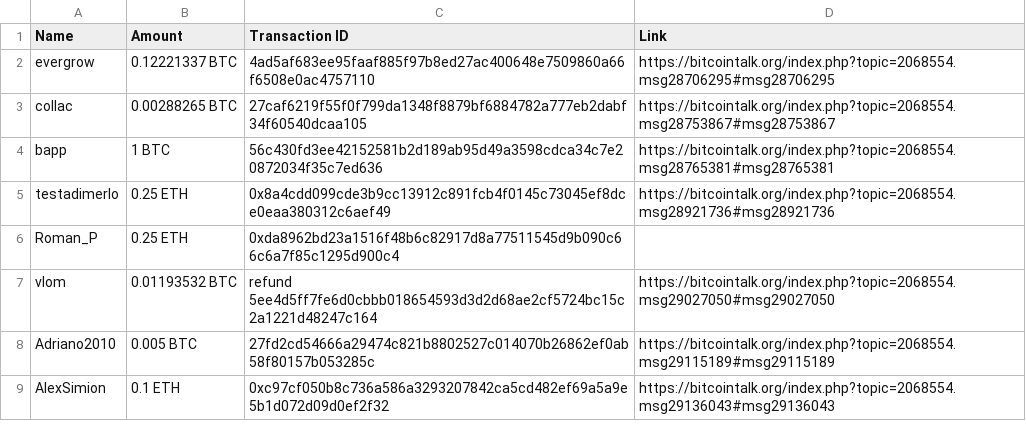
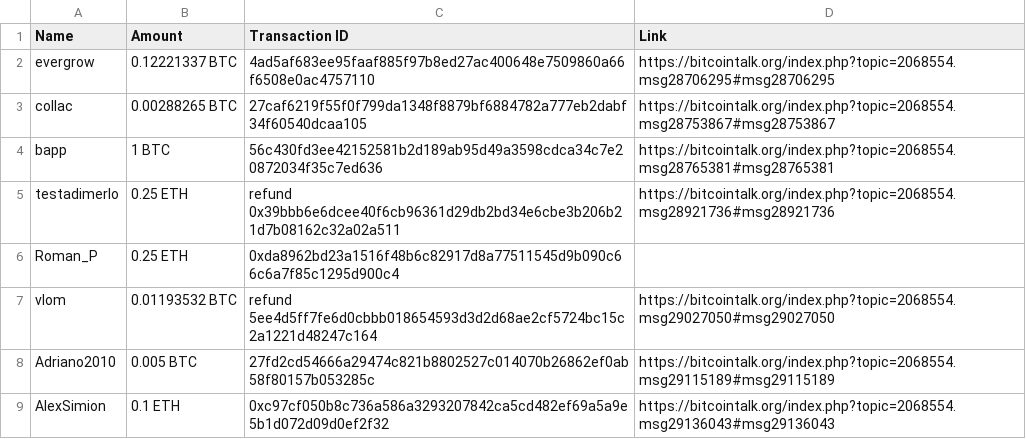
Before and after one commit to MovementDAO/Transparency, a CSV file: Contributors.csv, drawn as a sheet.

Commit message:
Update Contributors.csv

```diff
--- a/Contributors.csv
+++ b/Contributors.csv
@@ -4,3 +4,3 @@ collac,0.00288265 BTC,27caf6219f55f0f799da1348f8879bf6884782a777eb2dabf34f60540d
 bapp,1 BTC,56c430fd3ee42152581b2d189ab95d49a3598cdca34c7e20872034f35c7ed636,https://bitcointalk.org/index.php?topic=2068554.msg28765381#msg28765381
-testadimerlo,0.25 ETH,0x8a4cdd099cde3b9cc13912c891fcb4f0145c73045ef8dce0eaa380312c6aef49,https://bitcointalk.org/index.php?topic=2068554.msg28921736#msg28921736
+testadimerlo,0.25 ETH,refund 0x39bbb6e6dcee40f6cb96361d29db2bd34e6cbe3b206b21d7b08162c32a02a511,https://bitcointalk.org/index.php?topic=2068554.msg28921736#msg28921736
 Roman_P,0.25 ETH,0xda8962bd23a1516f48b6c82917d8a77511545d9b090c66c6a7f85c1295d900c4,
```
